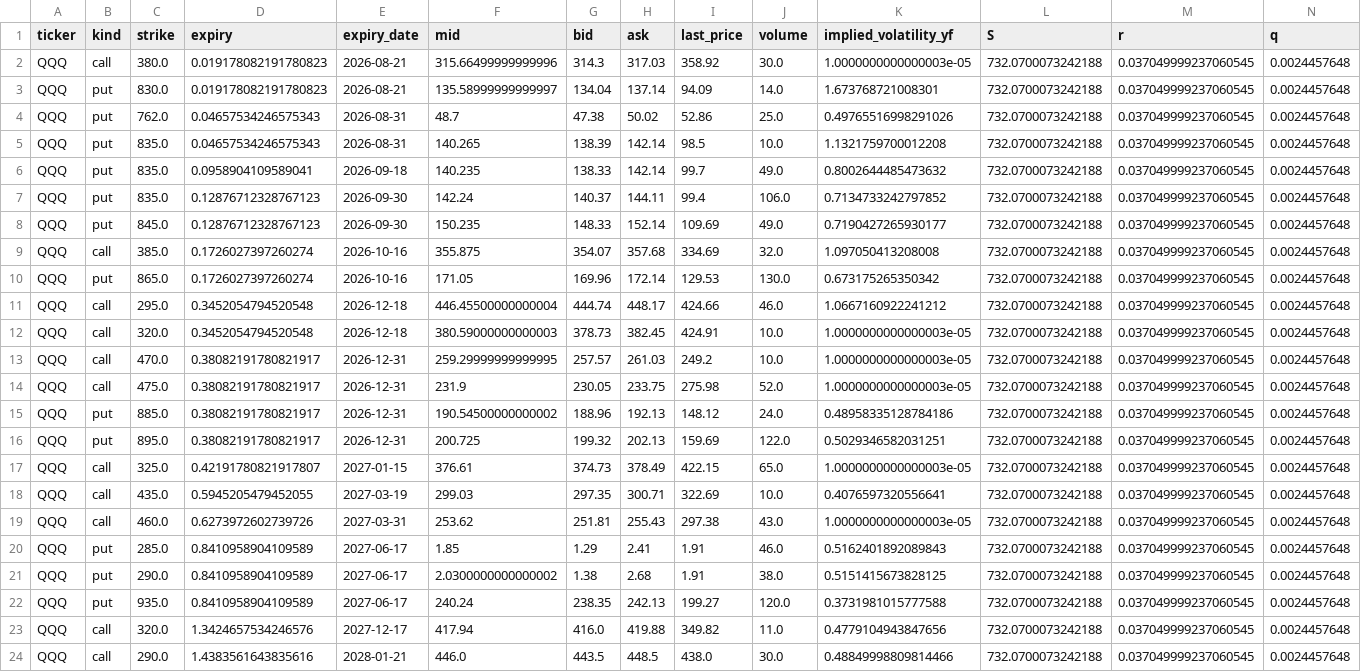
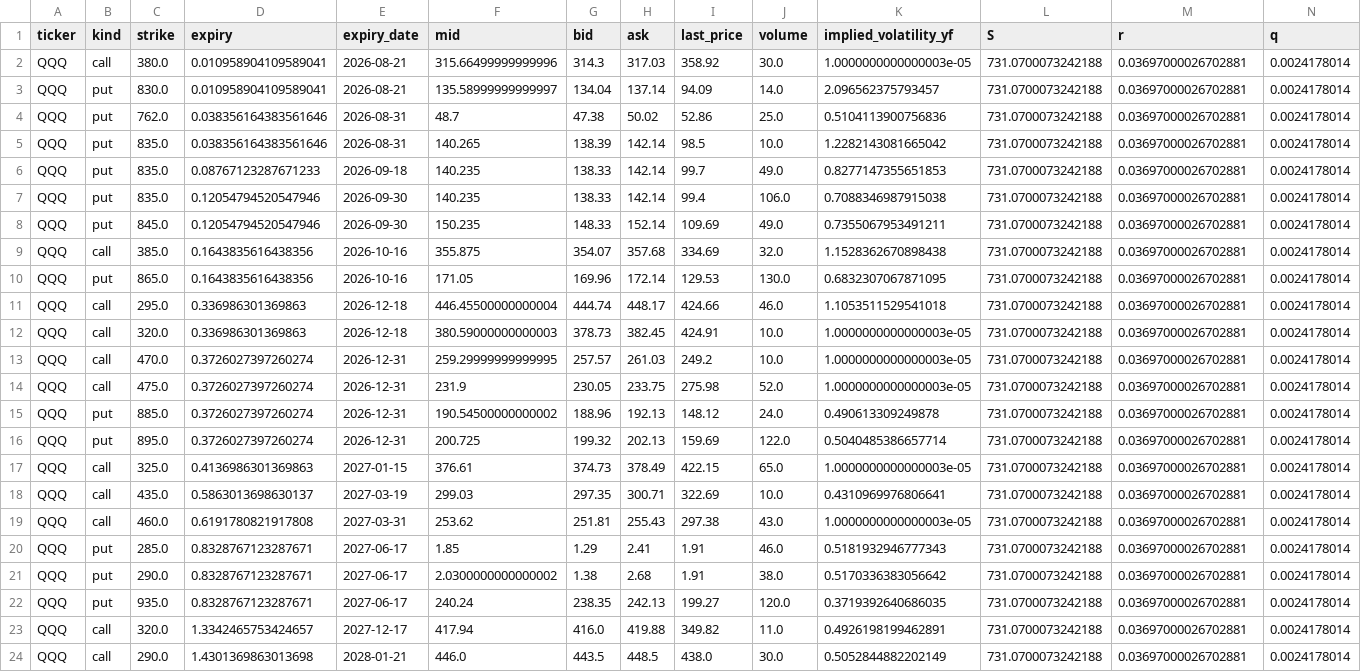
Before and after one commit to jaamesm/options-pricer, a CSV file: data/qqq_chain.csv, drawn as a sheet; the diff names each change by its address in the sheet, - before the commit and + after, or states it on an @@ line.

```diff
--- a/data/qqq_chain.csv
+++ b/data/qqq_chain.csv
-D2:D3 (expiry): 0.019178082191780823
+D2:D3 (expiry): 0.010958904109589041
-L2:L24 (S): 732.0700073242188
+L2:L24 (S): 731.0700073242188
-M2:M24 (r): 0.037049999237060545
+M2:M24 (r): 0.03697000026702881
-N2:N24 (q): 0.0024457648
+N2:N24 (q): 0.0024178014
-K3 (implied_volatility_yf): 1.673768721008301
+K3 (implied_volatility_yf): 2.096562375793457
-D4:D5 (expiry): 0.04657534246575343
+D4:D5 (expiry): 0.038356164383561646
-K4 (implied_volatility_yf): 0.49765516998291026
+K4 (implied_volatility_yf): 0.5104113900756836
-K5 (implied_volatility_yf): 1.1321759700012208
+K5 (implied_volatility_yf): 1.2282143081665042
-D6 (expiry): 0.0958904109589041
+D6 (expiry): 0.08767123287671233
-K6 (implied_volatility_yf): 0.8002644485473632
+K6 (implied_volatility_yf): 0.8277147355651853
-D7:D8 (expiry): 0.12876712328767123
+D7:D8 (expiry): 0.12054794520547946
-F7 (mid): 142.24
+F7 (mid): 140.235
-G7 (bid): 140.37
+G7 (bid): 138.33
-H7 (ask): 144.11
+H7 (ask): 142.14
-K7 (implied_volatility_yf): 0.7134733242797852
+K7 (implied_volatility_yf): 0.7088346987915038
-K8 (implied_volatility_yf): 0.7190427265930177
+K8 (implied_volatility_yf): 0.7355067953491211
-D9:D10 (expiry): 0.1726027397260274
+D9:D10 (expiry): 0.1643835616438356
-K9 (implied_volatility_yf): 1.097050413208008
+K9 (implied_volatility_yf): 1.1528362670898438
-K10 (implied_volatility_yf): 0.673175265350342
+K10 (implied_volatility_yf): 0.6832307067871095
-D11:D12 (expiry): 0.3452054794520548
+D11:D12 (expiry): 0.336986301369863
-K11 (implied_volatility_yf): 1.0667160922241212
+K11 (implied_volatility_yf): 1.1053511529541018
-D13:D16 (expiry): 0.38082191780821917
+D13:D16 (expiry): 0.3726027397260274
-K15 (implied_volatility_yf): 0.48958335128784186
+K15 (implied_volatility_yf): 0.490613309249878
-K16 (implied_volatility_yf): 0.5029346582031251
+K16 (implied_volatility_yf): 0.5040485386657714
-D17 (expiry): 0.42191780821917807
+D17 (expiry): 0.4136986301369863
-D18 (expiry): 0.5945205479452055
+D18 (expiry): 0.5863013698630137
-K18 (implied_volatility_yf): 0.4076597320556641
+K18 (implied_volatility_yf): 0.4310969976806641
-D19 (expiry): 0.6273972602739726
+D19 (expiry): 0.6191780821917808
-D20:D22 (expiry): 0.8410958904109589
+D20:D22 (expiry): 0.8328767123287671
-K20 (implied_volatility_yf): 0.5162401892089843
+K20 (implied_volatility_yf): 0.5181932946777343
-K21 (implied_volatility_yf): 0.5151415673828125
+K21 (implied_volatility_yf): 0.5170336383056642
-K22 (implied_volatility_yf): 0.3731981015777588
+K22 (implied_volatility_yf): 0.3719392640686035
-D23 (expiry): 1.3424657534246576
+D23 (expiry): 1.3342465753424657
-K23 (implied_volatility_yf): 0.4779104943847656
+K23 (implied_volatility_yf): 0.4926198199462891
-D24 (expiry): 1.4383561643835616
+D24 (expiry): 1.4301369863013698
-K24 (implied_volatility_yf): 0.48849998809814466
+K24 (implied_volatility_yf): 0.5052844882202149
```
Also changed, not shown: data/gld_chain.csv, data/nvda_chain.csv, 13 other files.
